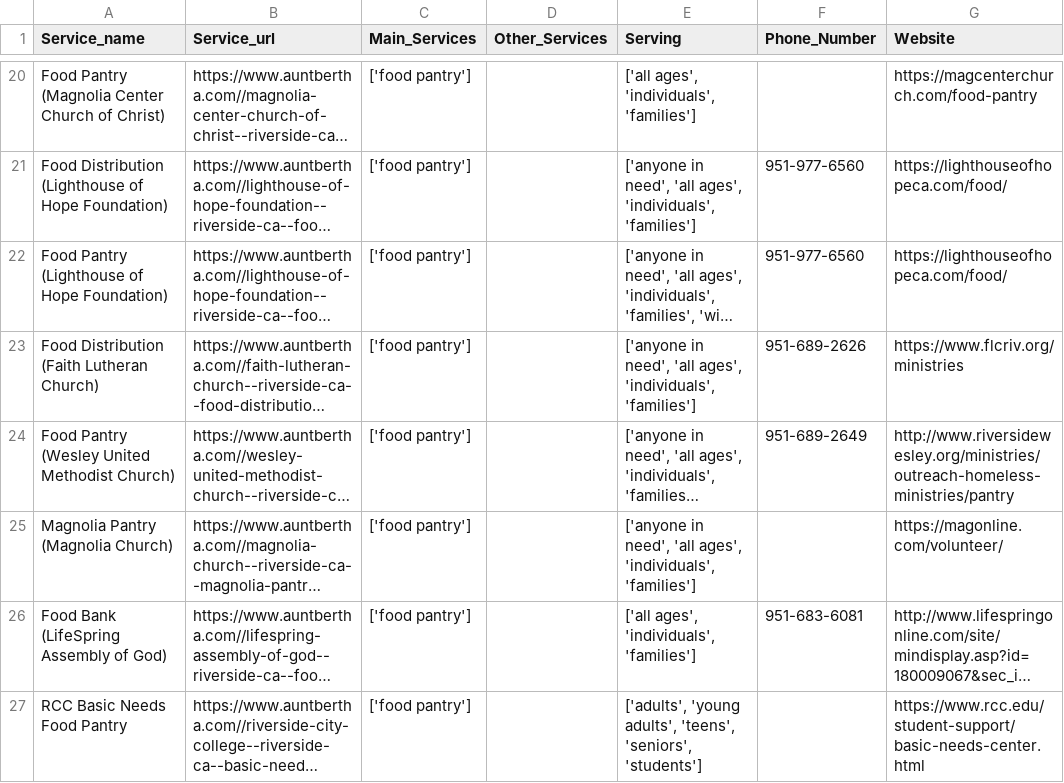
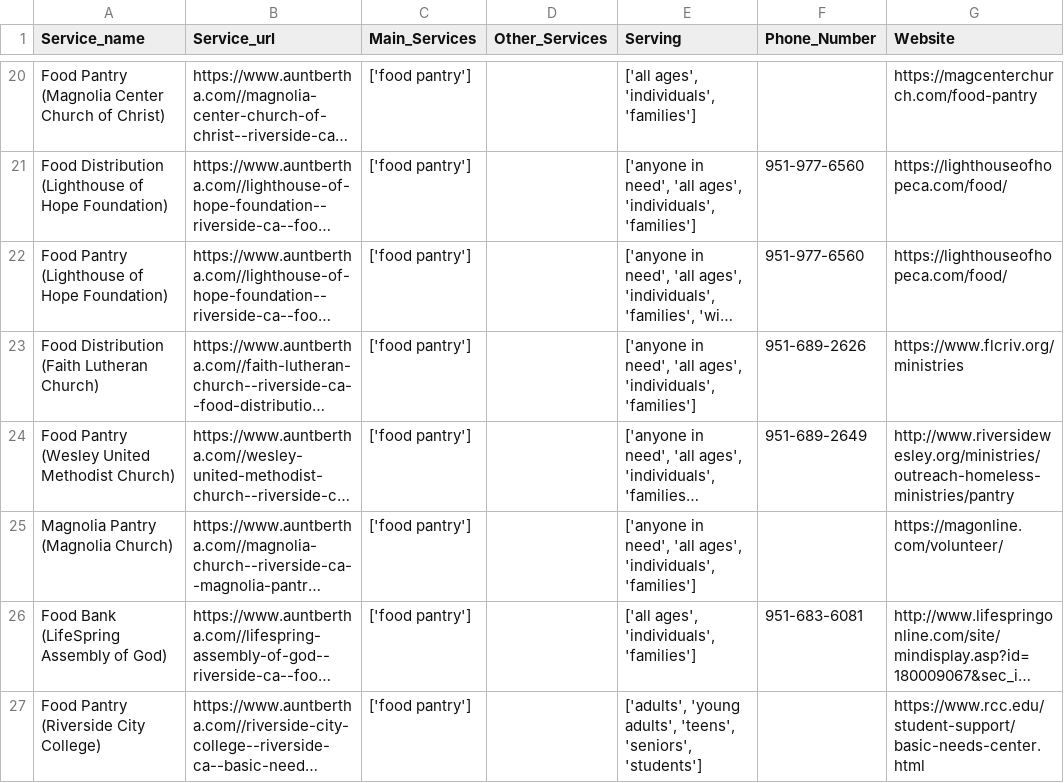
Before and after one commit to TregisD/Homeless_Services_Provider_Interface, a CSV file: Leo/Riverside/FindHelp_extracted_data_riv_food_pantry.csv, drawn as a sheet; only a part is shown, gaps mark what is left out; long unchanged cells end in …; the diff names each change by its address in the sheet, - before the commit and + after, or states it on an @@ line.

Commit message:
now riv food pantry csv is fixed

```diff
--- a/Leo/Riverside/FindHelp_extracted_data_riv_food_pantry.csv
+++ b/Leo/Riverside/FindHelp_extracted_data_riv_food_pantry.csv
-A27 (Service_name): RCC Basic Needs Food Pantry
+A27 (Service_name): Food Pantry (Riverside City College)
```
